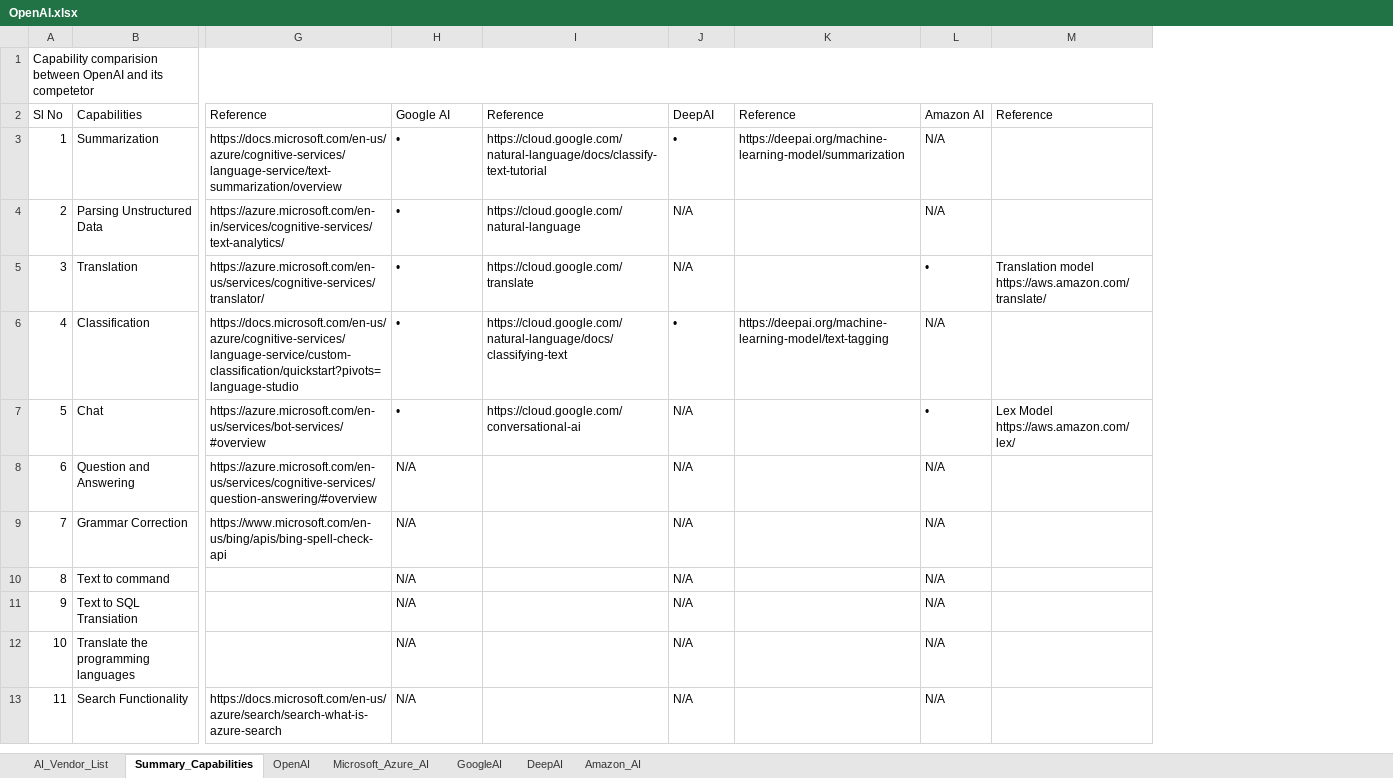
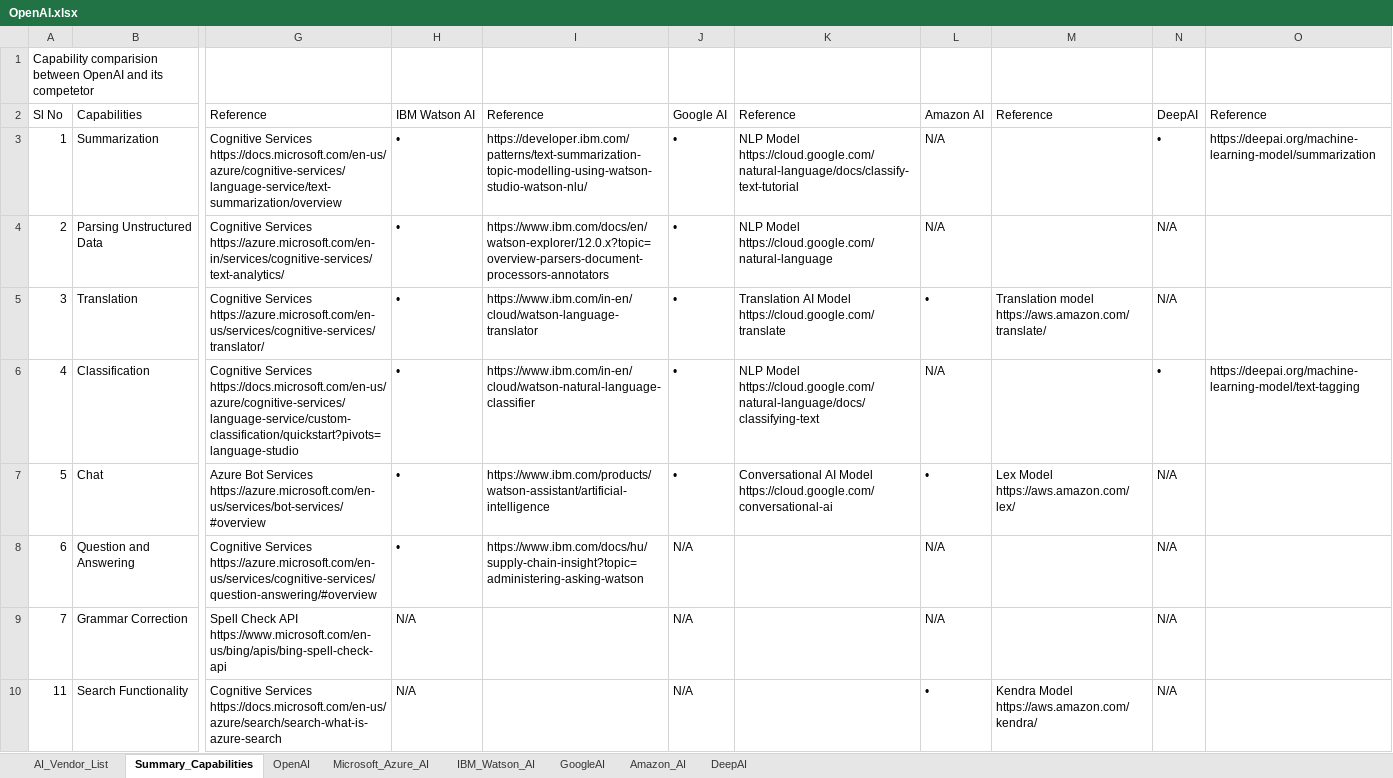
Before and after one commit to JonathanGladwin/JonathanGladwin, an Excel workbook: OpenAI/Document/OpenAI.xlsx, sheet Summary_Capabilities, drawn as a sheet; only a part is shown, gaps mark what is left out; values as stored, in another font and other column widths than the file's, no cell formats; charts and pictures not drawn; removed rows and columns are numbered as before the commit, all else as after; rows hold the shown columns only; ↵ is a line break in a cell; the diff covers the shown part only; the diff names each change by its address in the sheet, - before the commit and + after, or states it on an @@ line.

```diff
--- a/OpenAI/Document/OpenAI.xlsx (sheet Summary_Capabilities)
+++ b/OpenAI/Document/OpenAI.xlsx (sheet Summary_Capabilities)
+sheet tab: IBM_Watson_AI
@@ sheet tab order changed: AI_Vendor_List | Summary_Capabilities | OpenAI | Microsoft_Azure_AI | IBM_Watson_AI | GoogleAI | Amazon_AI | DeepAI @@
-column G, rows 2-9: Reference | https://docs.microsoft.com/en-us/azure/cognitive-services/language-service/text-summarization/overview | https://azure.microsoft.com/en-in/services/cognitive-services/text-analytics/ | https://azure.microsoft.com/en-us/services/cognitive-services/translator/ | https://docs.microsoft.com/en-us/azure/cognitive-services/language-service/custom-classification/quickstart?pivots=language-studio | https://azure.microsoft.com/en-us/services/bot-services/#overview | https://azure.microsoft.com/en-us/services/cognitive-services/question-answering/#overview | https://www.microsoft.com/en-us/bing/apis/bing-spell-check-api; row 13: https://docs.microsoft.com/en-us/azure/search/search-what-is-azure-search
+column G, rows 2-10: Reference | Cognitive Services ↵ https://docs.microsoft.com/en-us/azure/cognitive-services/language-service/text-summarization/overview | Cognitive Services ↵ https://azure.microsoft.com/en-in/services/cognitive-services/text-analytics/ | Cognitive Services ↵ https://azure.microsoft.com/en-us/services/cognitive-services/translator/ | Cognitive Services ↵ https://docs.microsoft.com/en-us/azure/cognitive-services/language-service/custom-classification/quickstart?pivots=language-studio | Azure Bot Services ↵ https://azure.microsoft.com/en-us/services/bot-services/#overview | Cognitive Services ↵ https://azure.microsoft.com/en-us/services/cognitive-services/question-answering/#overview | Spell Check API ↵ https://www.microsoft.com/en-us/bing/apis/bing-spell-check-api | Cognitive Services ↵ https://docs.microsoft.com/en-us/azure/search/search-what-is-azure-search
-column I, rows 2-7: Reference | https://cloud.google.com/natural-language/docs/classify-text-tutorial | https://cloud.google.com/natural-language | https://cloud.google.com/translate | https://cloud.google.com/natural-language/docs/classifying-text | https://cloud.google.com/conversational-ai
+column I, rows 2-8: Reference | https://developer.ibm.com/patterns/text-summarization-topic-modelling-using-watson-studio-watson-nlu/ | https://www.ibm.com/docs/en/watson-explorer/12.0.x?topic=overview-parsers-document-processors-annotators | https://www.ibm.com/in-en/cloud/watson-language-translator | https://www.ibm.com/in-en/cloud/watson-natural-language-classifier | https://www.ibm.com/products/watson-assistant/artificial-intelligence | https://www.ibm.com/docs/hu/supply-chain-insight?topic=administering-asking-watson
-column K, rows 2-6: Reference | https://deepai.org/machine-learning-model/summarization |  |  | https://deepai.org/machine-learning-model/text-tagging
+column K, rows 2-7: Reference | NLP Model ↵ https://cloud.google.com/natural-language/docs/classify-text-tutorial | NLP Model ↵ https://cloud.google.com/natural-language | Translation AI Model ↵ https://cloud.google.com/translate | NLP Model ↵ https://cloud.google.com/natural-language/docs/classifying-text | Conversational AI Model ↵ https://cloud.google.com/conversational-ai
+column N, rows 2-10: DeepAI | • | N/A | N/A | • | N/A | N/A | N/A | N/A
+column O, rows 2-6: Reference | https://deepai.org/machine-learning-model/summarization |  |  | https://deepai.org/machine-learning-model/text-tagging
-A1:M1 merged
-H2: Google AI
+H2: IBM Watson AI
-J2: DeepAI
+J2: Google AI
-J4:J5: N/A
+J4:J5: •
-J7: N/A
+J7: •
-H8: N/A
+H8: •
-row 10: 8 | Text to command |  | N/A |  | N/A |  | N/A
-row 11: 9 | Text to SQL Transiation |  | N/A |  | N/A |  | N/A
-row 12: 10 | Translate the programming languages |  | N/A |  | N/A |  | N/A
-L10: N/A
+L10: •
-M10: (empty)
+M10: Kendra Model ↵ https://aws.amazon.com/kendra/
```
Also changed, not shown: 1 added row, 21 removed rows and 6 edited cells elsewhere in this sheet, sheet Amazon_AI, sheet OpenAI, sheet DeepAI, sheet GoogleAI, sheet Microsoft_Azure_AI, cell formats, charts or pictures.
